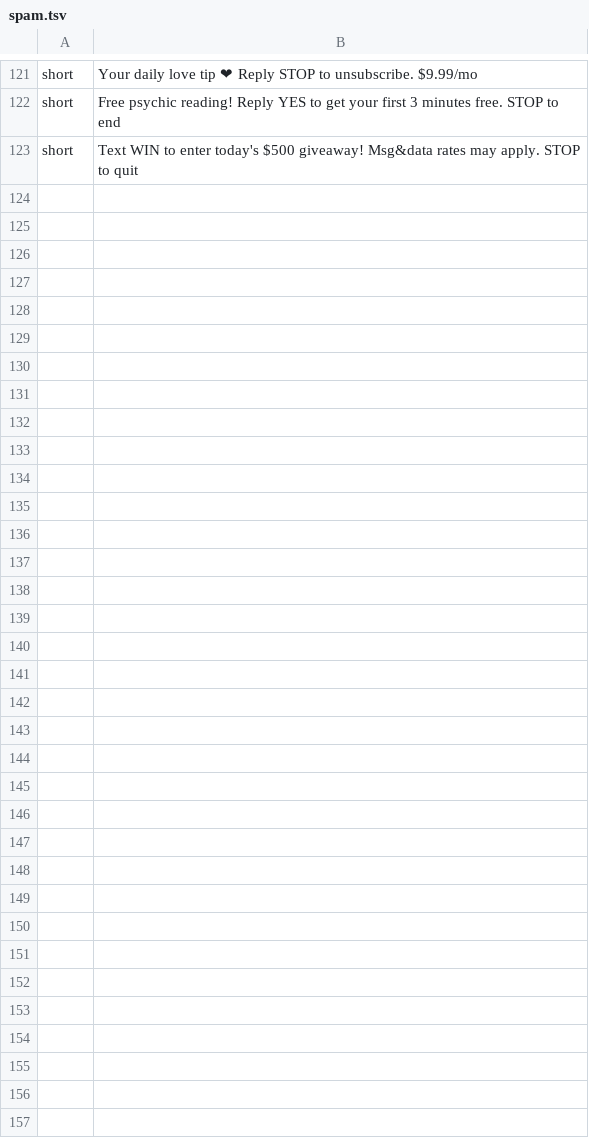
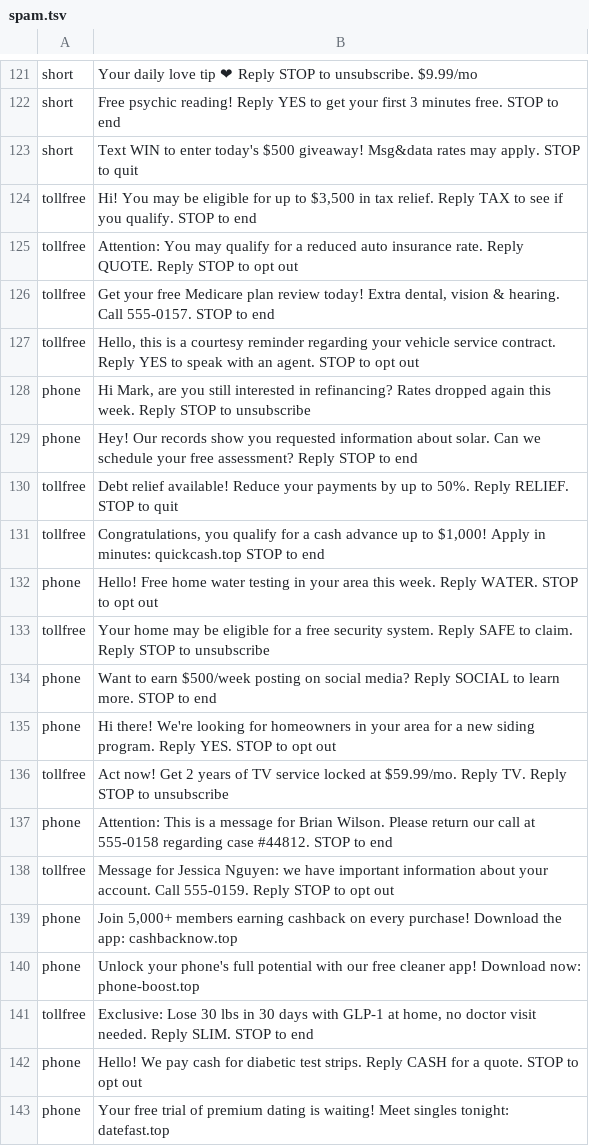
Before and after one commit to ericflo/winnow, a TSV file: classifier/training/corpus/spam.tsv, drawn as a sheet; only a part is shown, gaps mark what is left out; the diff covers the shown part only; the diff names each change by its address in the sheet, - before the commit and + after, or states it on an @@ line.

```diff
--- a/classifier/training/corpus/spam.tsv
+++ b/classifier/training/corpus/spam.tsv
+row 124: tollfree | Hi! You may be eligible for up to $3,500 in tax relief. Reply TAX to see if you qualify. STOP to end
+row 125: tollfree | Attention: You may qualify for a reduced auto insurance rate. Reply QUOTE. Reply STOP to opt out
+row 126: tollfree | Get your free Medicare plan review today! Extra dental, vision & hearing. Call 555-0157. STOP to end
+row 127: tollfree | Hello, this is a courtesy reminder regarding your vehicle service contract. Reply YES to speak with an agent. STOP to opt out
+row 128: phone | Hi Mark, are you still interested in refinancing? Rates dropped again this week. Reply STOP to unsubscribe
+row 129: phone | Hey! Our records show you requested information about solar. Can we schedule your free assessment? Reply STOP to end
+row 130: tollfree | Debt relief available! Reduce your payments by up to 50%. Reply RELIEF. STOP to quit
+row 131: tollfree | Congratulations, you qualify for a cash advance up to $1,000! Apply in minutes: quickcash.top STOP to end
+row 132: phone | Hello! Free home water testing in your area this week. Reply WATER. STOP to opt out
+row 133: tollfree | Your home may be eligible for a free security system. Reply SAFE to claim. Reply STOP to unsubscribe
+row 134: phone | Want to earn $500/week posting on social media? Reply SOCIAL to learn more. STOP to end
+row 135: phone | Hi there! We're looking for homeowners in your area for a new siding program. Reply YES. STOP to opt out
+row 136: tollfree | Act now! Get 2 years of TV service locked at $59.99/mo. Reply TV. Reply STOP to unsubscribe
+row 137: phone | Attention: This is a message for Brian Wilson. Please return our call at 555-0158 regarding case #44812. STOP to end
+row 138: tollfree | Message for Jessica Nguyen: we have important information about your account. Call 555-0159. Reply STOP to opt out
+row 139: phone | Join 5,000+ members earning cashback on every purchase! Download the app: cashbacknow.top
+row 140: phone | Unlock your phone's full potential with our free cleaner app! Download now: phone-boost.top
+row 141: tollfree | Exclusive: Lose 30 lbs in 30 days with GLP-1 at home, no doctor visit needed. Reply SLIM. STOP to end
+row 142: phone | Hello! We pay cash for diabetic test strips. Reply CASH for a quote. STOP to opt out
+row 143: phone | Your free trial of premium dating is waiting! Meet singles tonight: datefast.top
```
Also changed, not shown: 10 added rows and 56 edited cells elsewhere in this file, classifier/training/corpus/marketing.tsv, classifier/training/corpus/personal.tsv, 10 other files.
